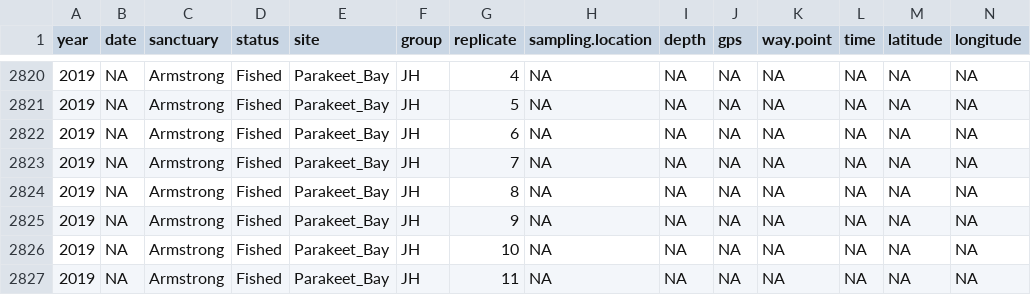
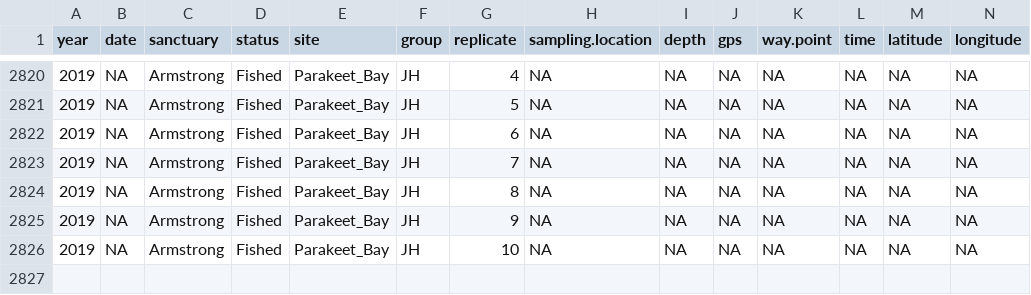
Before and after one commit to TimLanglois/BIOL4408, a CSV file: Analysis_Lobster_density/Data/lobster.density.gsheet.csv, drawn as a sheet; only a part is shown, gaps mark what is left out; rows hold the shown columns only; the diff names each change by its address in the sheet, - before the commit and + after, or states it on an @@ line.

```diff
--- a/Analysis_Lobster_density/Data/lobster.density.gsheet.csv
+++ b/Analysis_Lobster_density/Data/lobster.density.gsheet.csv
-row 2827: 2019 | NA | Armstrong | Fished | Parakeet_Bay | JH | 11 | NA | NA | NA | NA | NA | NA | NA
```
Also changed, not shown: Analysis_Lobster_density/Primer/covariate.factors.lobster.density.csv, Analysis_Lobster_density/Primer/response.factors.lobster.density.csv, 4 other files.
